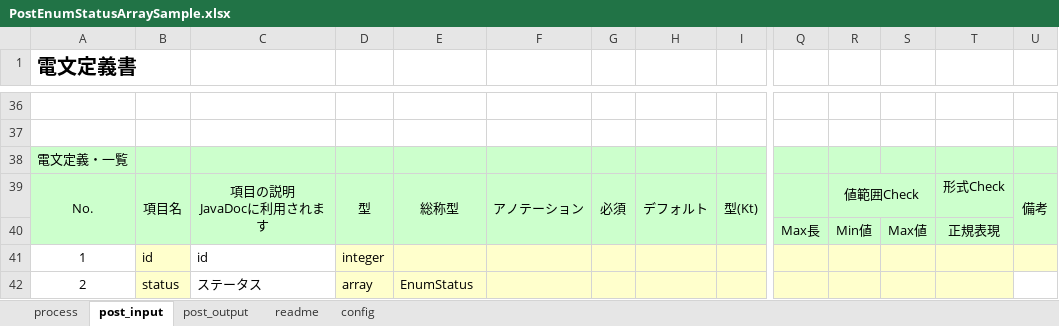
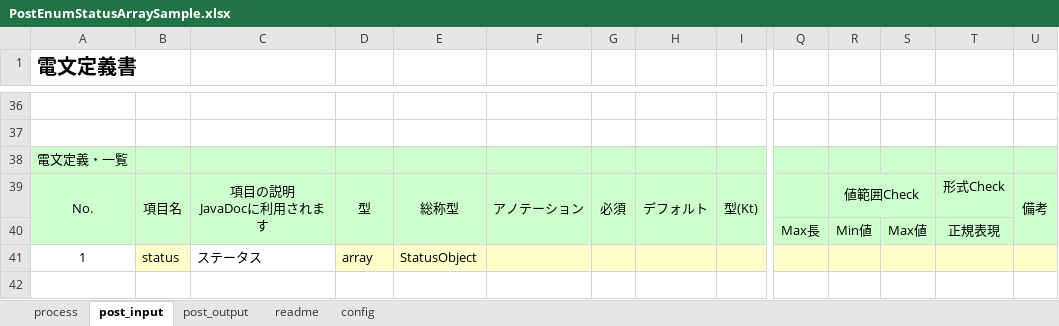
Before and after one commit to uedaueo/BlancoRestAutotest, an Excel workbook: meta/api/PostEnumStatusArraySample.xlsx, sheet post_input, drawn as a sheet; only a part is shown, gaps mark what is left out; values as stored, in another font and other column widths than the file's, no borders; removed rows and columns are numbered as before the commit, all else as after; rows hold the shown columns only; the diff names each change by its address in the sheet, - before the commit and + after, or states it on an @@ line.

```diff
--- a/meta/api/PostEnumStatusArraySample.xlsx (sheet post_input)
+++ b/meta/api/PostEnumStatusArraySample.xlsx (sheet post_input)
-row 41: 1 | id | id | integer
-A41 (電文定義書): 2
+A41 (電文定義書): 1
-E41: EnumStatus
+E41: StatusObject
-U41 fill: none
+U41 fill: #FFFFCC
```
Also changed, not shown: meta/test4/PostEnumStatusSample.xlsx, 5 other files.
